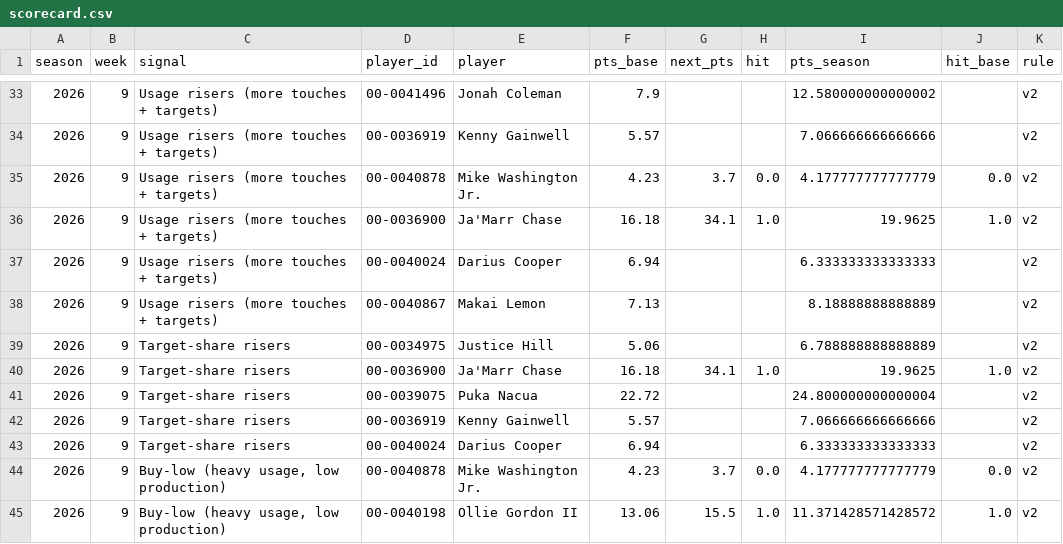
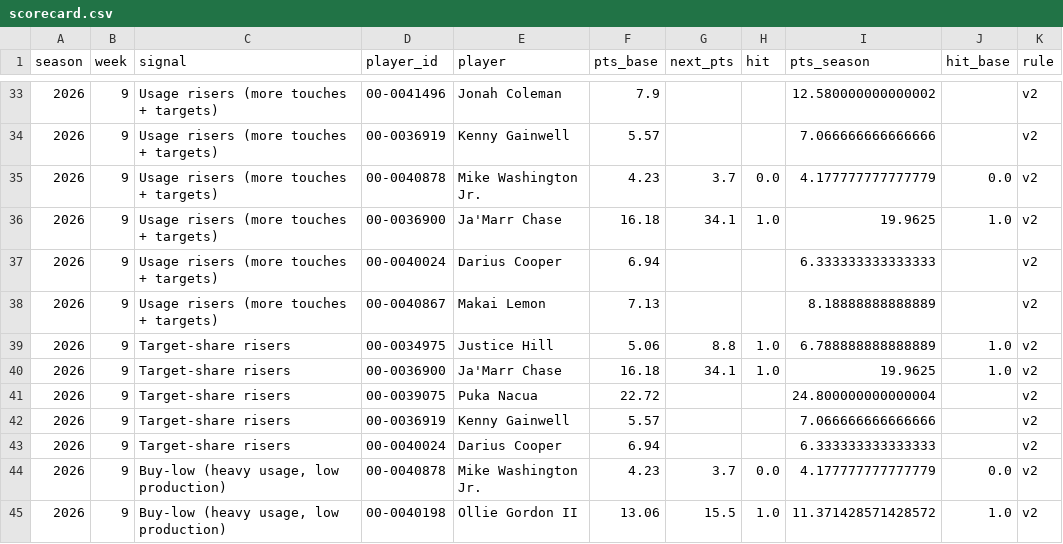
Before and after one commit to griffin2819/Startsignal, a CSV file: scorecard.csv, drawn as a sheet; only a part is shown, gaps mark what is left out.

```diff
--- a/scorecard.csv
+++ b/scorecard.csv
@@ -38,3 +38,3 @@ season,week,signal,player_id,player,pts_base,next_pts,hit,pts_season,hit_base,ru
 2026,9,Usage risers (more touches + targets),00-0040867,Makai Lemon,7.13,,,8.18888888888889,,v2
-2026,9,Target-share risers,00-0034975,Justice Hill,5.06,,,6.788888888888889,,v2
+2026,9,Target-share risers,00-0034975,Justice Hill,5.06,8.8,1.0,6.788888888888889,1.0,v2
 2026,9,Target-share risers,00-0036900,Ja'Marr Chase,16.18,34.1,1.0,19.9625,1.0,v2
```
Also changed, not shown: 5 other files.
